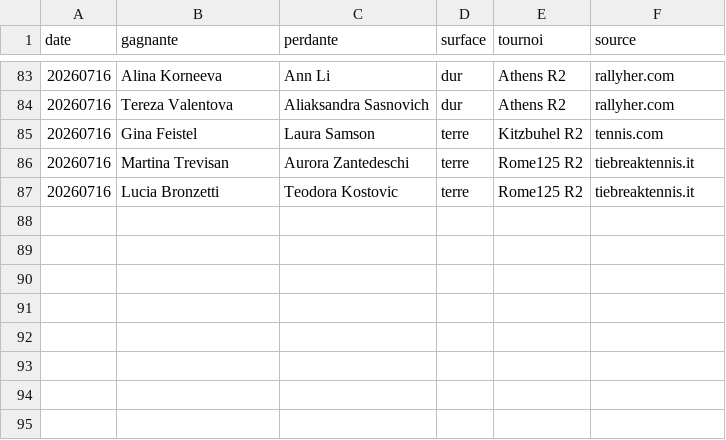
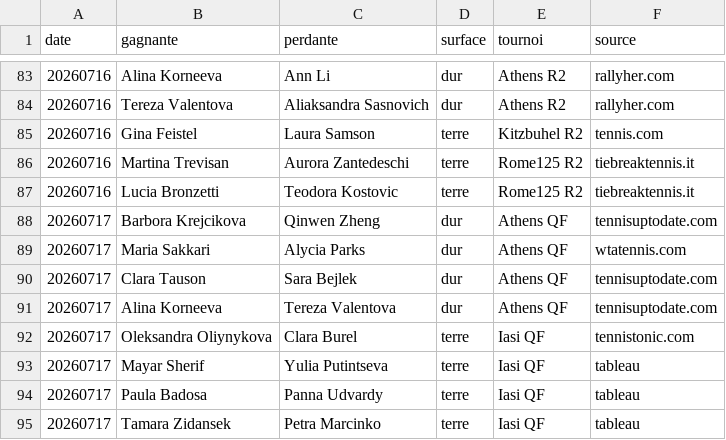
Before and after one commit to lilian93000/Pok-mon-, a CSV file: paris-sportifs/donnees/resultats_recents.csv, drawn as a sheet; only a part is shown, gaps mark what is left out; the diff names each change by its address in the sheet, - before the commit and + after, or states it on an @@ line.

```diff
--- a/paris-sportifs/donnees/resultats_recents.csv
+++ b/paris-sportifs/donnees/resultats_recents.csv
+row 88: 20260717 | Barbora Krejcikova | Qinwen Zheng | dur | Athens QF | tennisuptodate.com
+row 89: 20260717 | Maria Sakkari | Alycia Parks | dur | Athens QF | wtatennis.com
+row 90: 20260717 | Clara Tauson | Sara Bejlek | dur | Athens QF | tennisuptodate.com
+row 91: 20260717 | Alina Korneeva | Tereza Valentova | dur | Athens QF | tennisuptodate.com
+row 92: 20260717 | Oleksandra Oliynykova | Clara Burel | terre | Iasi QF | tennistonic.com
+row 93: 20260717 | Mayar Sherif | Yulia Putintseva | terre | Iasi QF | tableau
+row 94: 20260717 | Paula Badosa | Panna Udvardy | terre | Iasi QF | tableau
+row 95: 20260717 | Tamara Zidansek | Petra Marcinko | terre | Iasi QF | tableau
```
Also changed, not shown: paris-sportifs/suivi_picks.csv.
